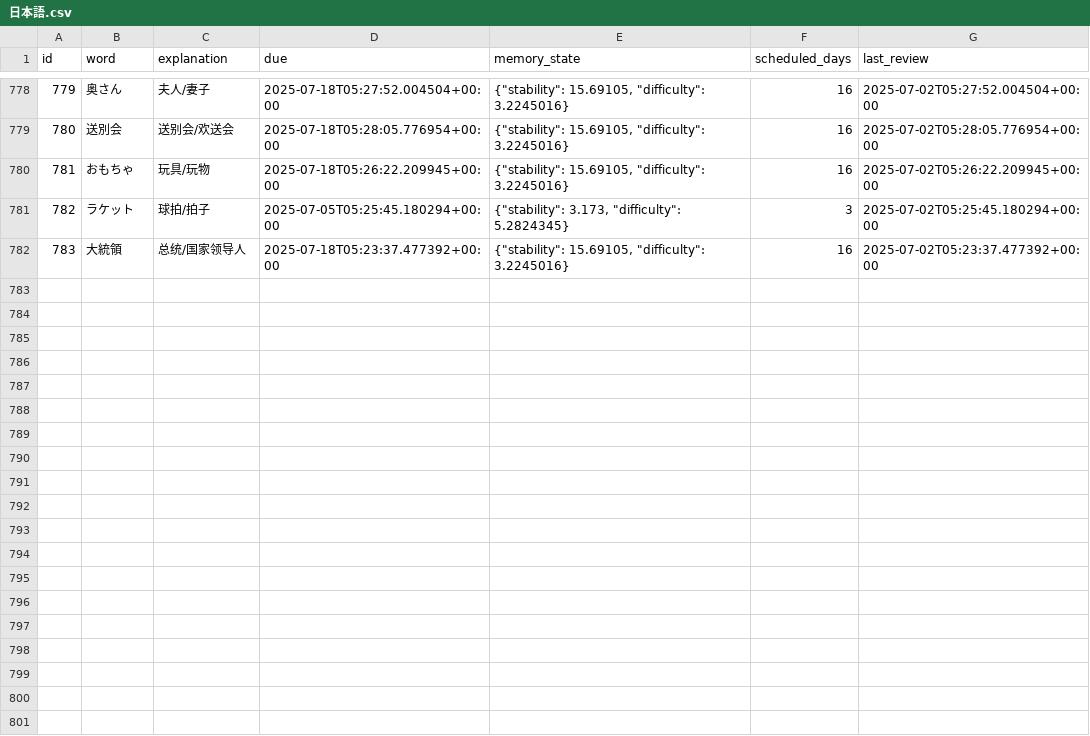
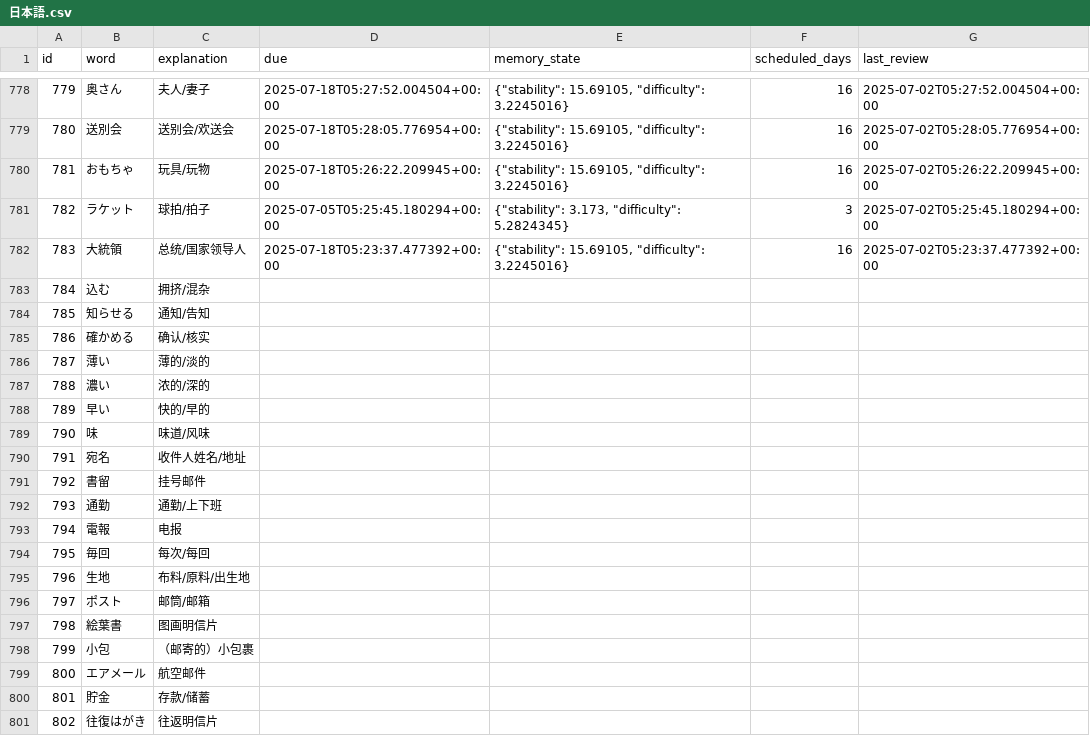
Before and after one commit to LiuZHolmes/TypeMyWord, a CSV file: words/日本語.csv, drawn as a sheet; only a part is shown, gaps mark what is left out.

Commit message:
update my word

```diff
--- a/words/日本語.csv
+++ b/words/日本語.csv
@@ -782 +782,20 @@ id,word,explanation,due,memory_state,scheduled_days,last_review
 783,大統領,总统/国家领导人,2025-07-18T05:23:37.477392+00:00,"{""stability"": 15.69105, ""difficulty"": 3.2245016}",16,2025-07-02T05:23:37.477392+00:00
+784,込む,拥挤/混杂,,,,
+785,知らせる,通知/告知,,,,
+786,確かめる,确认/核实,,,,
+787,薄い,薄的/淡的,,,,
+788,濃い,浓的/深的,,,,
+789,早い,快的/早的,,,,
+790,味,味道/风味,,,,
+791,宛名,收件人姓名/地址,,,,
+792,書留,挂号邮件,,,,
+793,通勤,通勤/上下班,,,,
+794,電報,电报,,,,
+795,毎回,每次/每回,,,,
+796,生地,布料/原料/出生地,,,,
+797,ポスト,邮筒/邮箱,,,,
+798,絵葉書,图画明信片,,,,
+799,小包,（邮寄的）小包裹,,,,
+800,エアメール,航空邮件,,,,
+801,貯金,存款/储蓄,,,,
+802,往復はがき,往返明信片,,,,
```
